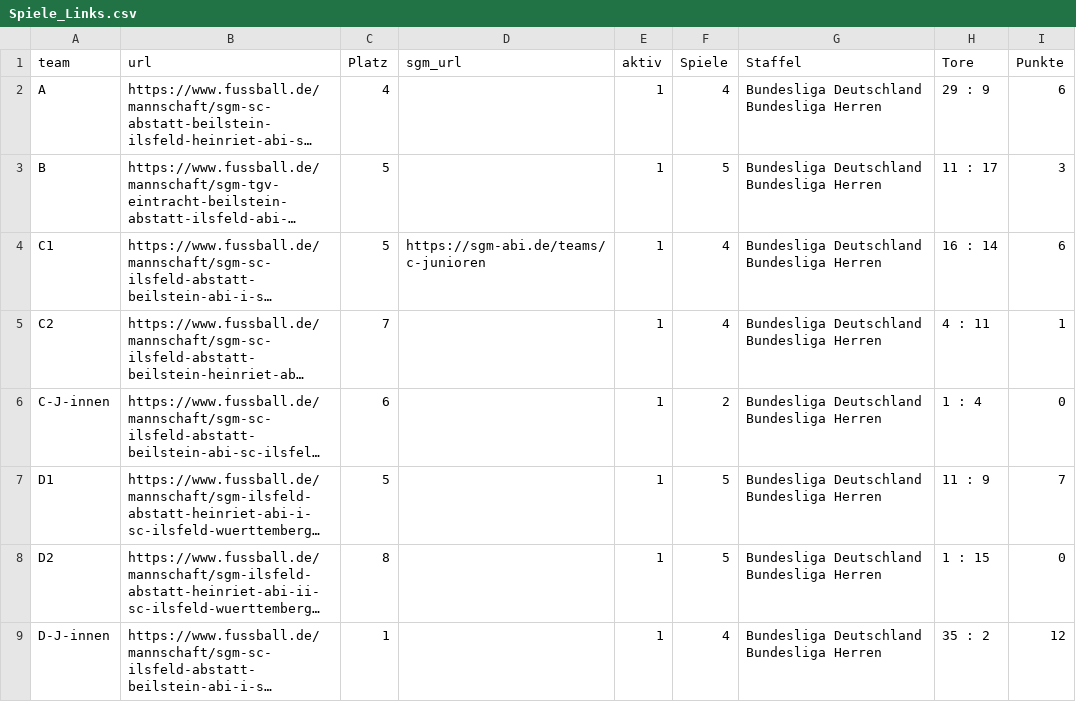
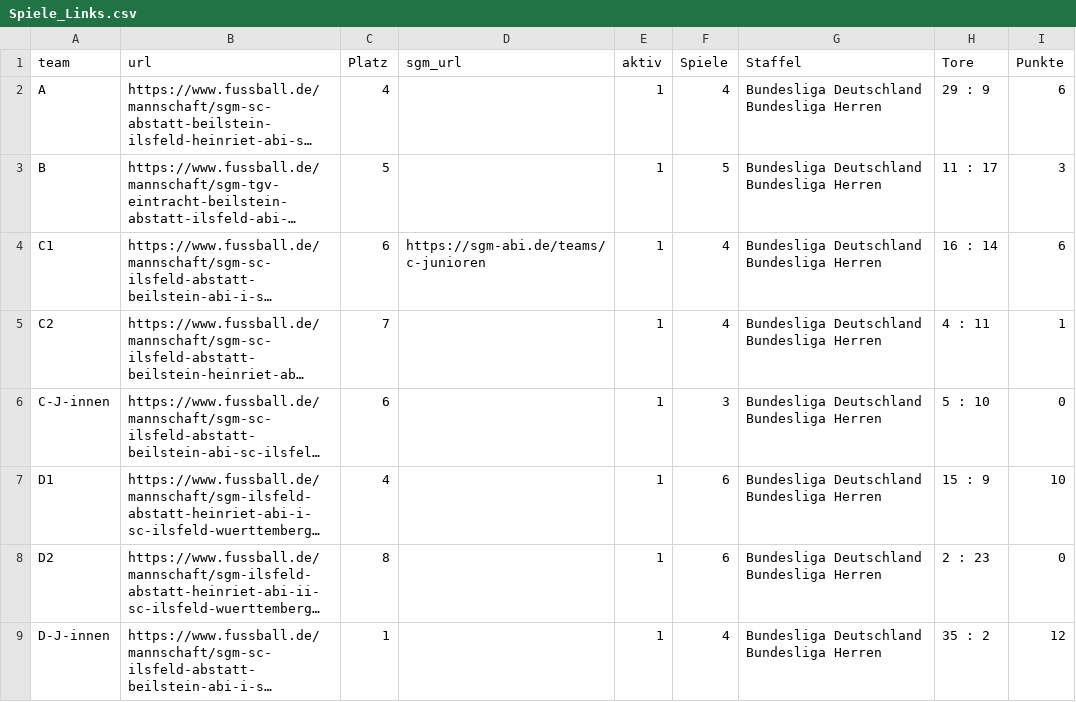
Before and after one commit to sgm-abi/fussball-widgets, a CSV file: scripts/Spiele_Links.csv, drawn as a sheet; long unchanged cells end in …; the diff names each change by its address in the sheet, - before the commit and + after, or states it on an @@ line.

```diff
--- a/scripts/Spiele_Links.csv
+++ b/scripts/Spiele_Links.csv
-C4 (Platz): 5
+C4 (Platz): 6
-F6 (Spiele): 2
+F6 (Spiele): 3
-H6 (Tore): 1 : 4
+H6 (Tore): 5 : 10
-C7 (Platz): 5
+C7 (Platz): 4
-F7:F8 (Spiele): 5
+F7:F8 (Spiele): 6
-H7 (Tore): 11 : 9
+H7 (Tore): 15 : 9
-I7 (Punkte): 7
+I7 (Punkte): 10
-H8 (Tore): 1 : 15
+H8 (Tore): 2 : 23
```
Also changed, not shown: 18 other files.
